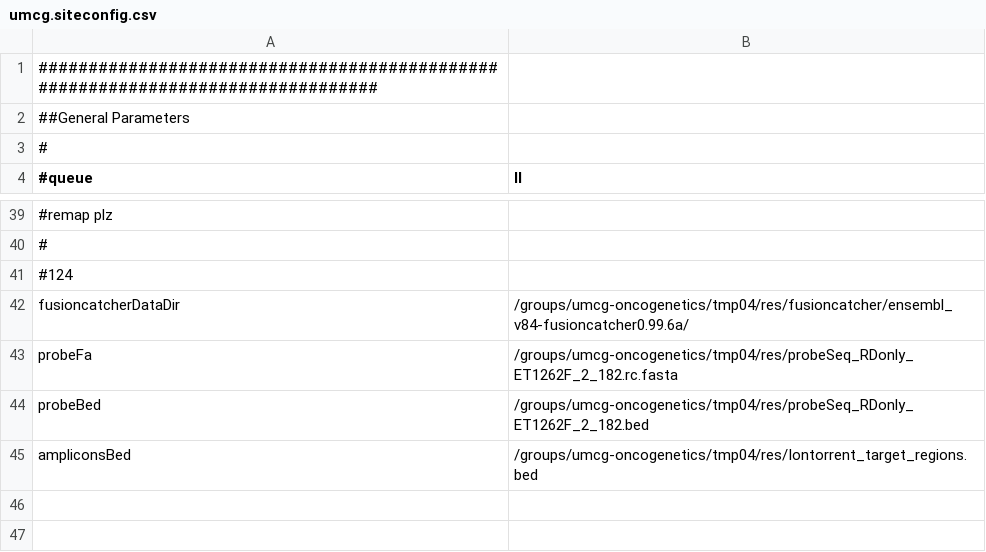
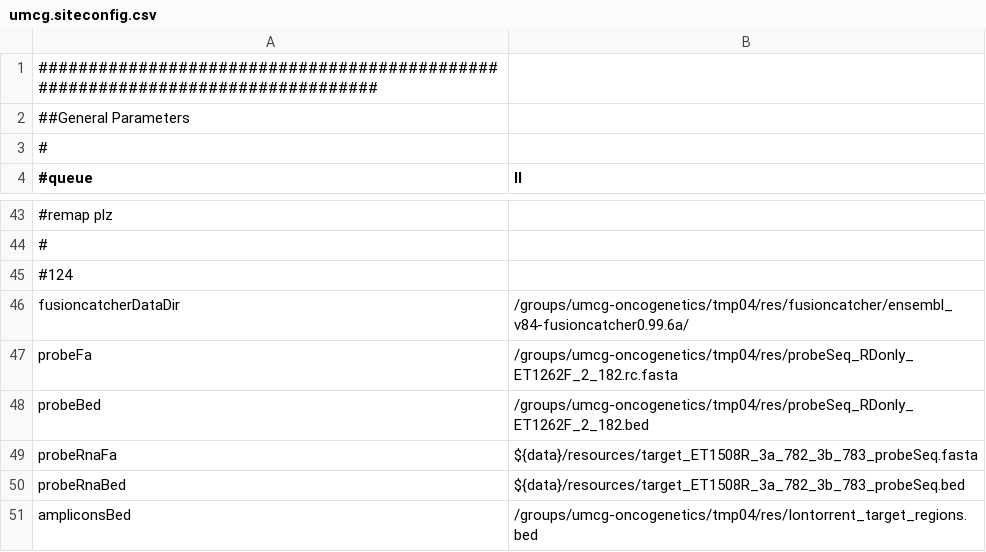
Before and after one commit to mmterpstra/molgenis-c5-TumorNormal, a CSV file: umcg.siteconfig.csv, drawn as a sheet; only a part is shown, gaps mark what is left out; the diff covers the shown part only; the diff names each change by its address in the sheet, - before the commit and + after, or states it on an @@ line.

```diff
--- a/umcg.siteconfig.csv
+++ b/umcg.siteconfig.csv
+row 49: probeRnaFa | ${data}/resources/target_ET1508R_3a_782_3b_783_probeSeq.fasta
+row 50: probeRnaBed | ${data}/resources/target_ET1508R_3a_782_3b_783_probeSeq.bed
```
Also changed, not shown: 4 added rows and 5 edited cells elsewhere in this file, peregrine.siteconfig.csv.
